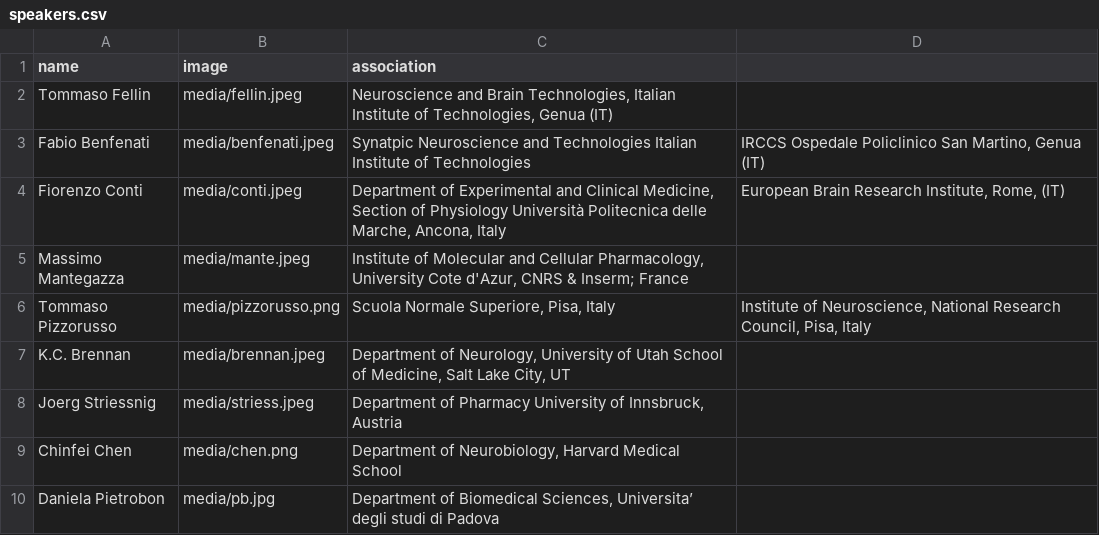
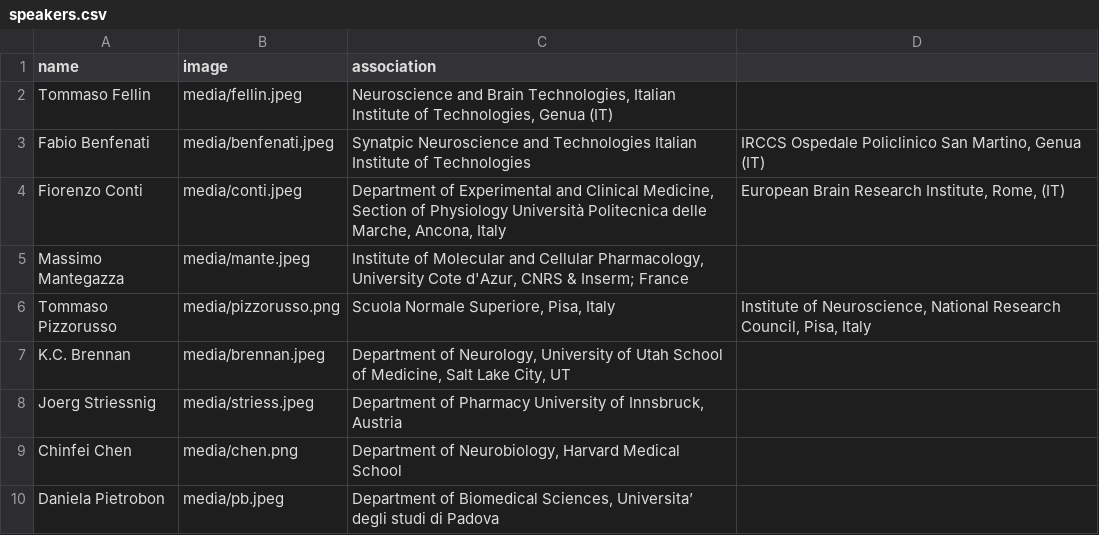
Before and after one commit to dalMaschio-lab/symposium, a CSV file: speakers.csv, drawn as a sheet.

Commit message:
Fix image extension for Daniela Pietrobon
Updated the image file extension for Daniela Pietrobon.

```diff
--- a/speakers.csv
+++ b/speakers.csv
@@ -9,2 +9,2 @@ Joerg Striessnig	media/striess.jpeg	Department of Pharmacy University of Innsbru
 Chinfei Chen	media/chen.png	Department of Neurobiology, Harvard Medical School
-Daniela Pietrobon	media/pb.jpg	Department of Biomedical Sciences, Universita’ degli studi di Padova
+Daniela Pietrobon	media/pb.jpeg	Department of Biomedical Sciences, Universita’ degli studi di Padova
```
